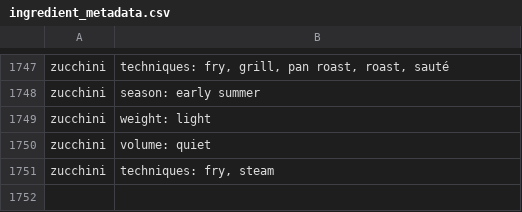
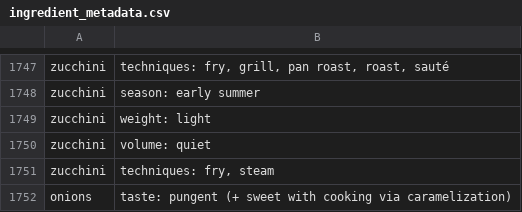
Before and after one commit to dscherm/flavor-network, a CSV file: data/ingredient_metadata.csv, drawn as a sheet; only a part is shown, gaps mark what is left out; the diff names each change by its address in the sheet, - before the commit and + after, or states it on an @@ line.

```diff
--- a/data/ingredient_metadata.csv
+++ b/data/ingredient_metadata.csv
+row 1752: onions | taste: pungent (+ sweet with cooking via caramelization)
```
Also changed, not shown: 26 other files.
